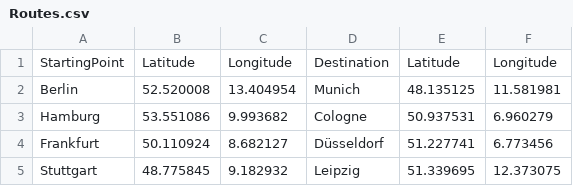
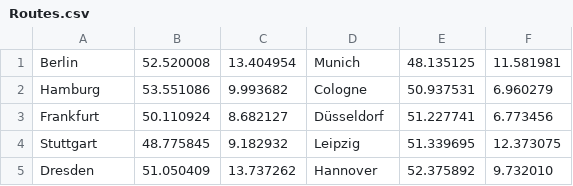
Before and after one commit to ChristianMinich/Modsim, a CSV file: despg/src/despgutils/Routes.csv, drawn as a sheet; only a part is shown; the shorter side is filled out with more unchanged rows.

Commit message:
deleted first row

```diff
--- a/despg/src/despgutils/Routes.csv
+++ b/despg/src/despgutils/Routes.csv
@@ -1,2 +1 @@
-StartingPoint,Latitude,Longitude,Destination,Latitude,Longitude
 Berlin,52.520008,13.404954,Munich,48.135125,11.581981
```
